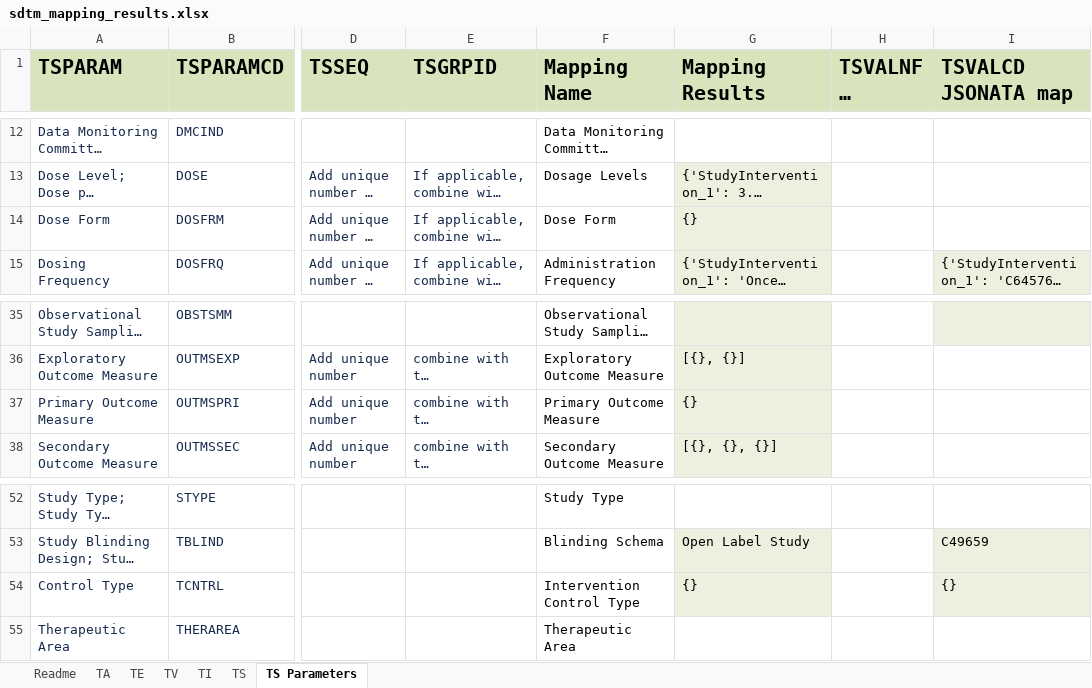
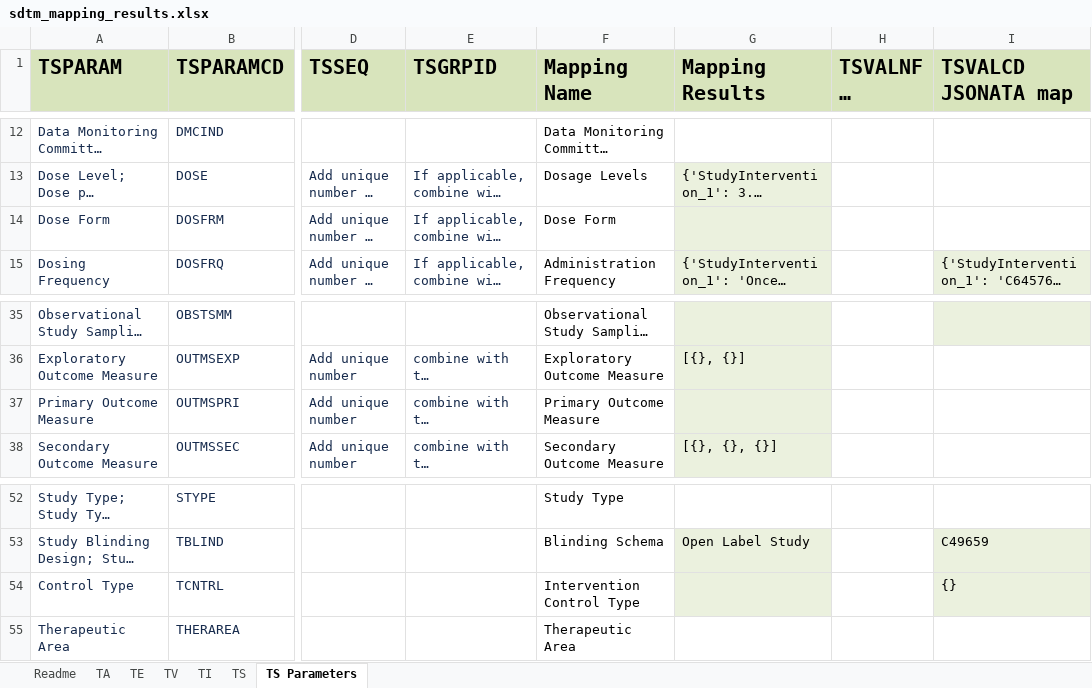
Before and after one commit to ClinLine/USDM_SDTM_mapper, an Excel workbook: Output/sdtm_mapping_results.xlsx, sheet TS Parameters, drawn as a sheet; only a part is shown, gaps mark what is left out; long unchanged cells end in …; values as stored, in another font and other column widths than the file's, no borders; the diff names each change by its address in the sheet, - before the commit and + after, or states it on an @@ line.

```diff
--- a/Output/sdtm_mapping_results.xlsx (sheet TS Parameters)
+++ b/Output/sdtm_mapping_results.xlsx (sheet TS Parameters)
-G14 (Mapping Results): {}
+G14 (Mapping Results): (empty)
-G37 (Mapping Results): {}
+G37 (Mapping Results): (empty)
-G54 (Mapping Results): {}
+G54 (Mapping Results): (empty)
```
Also changed, not shown: sheet TS, 1 other file.
